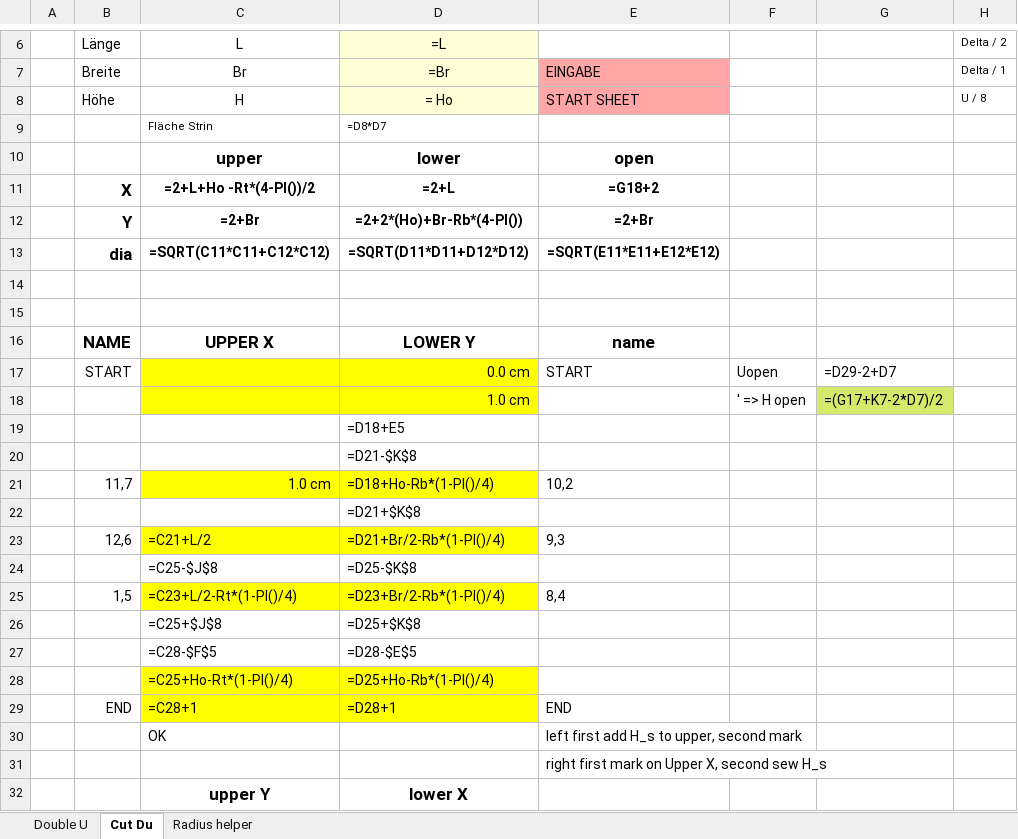
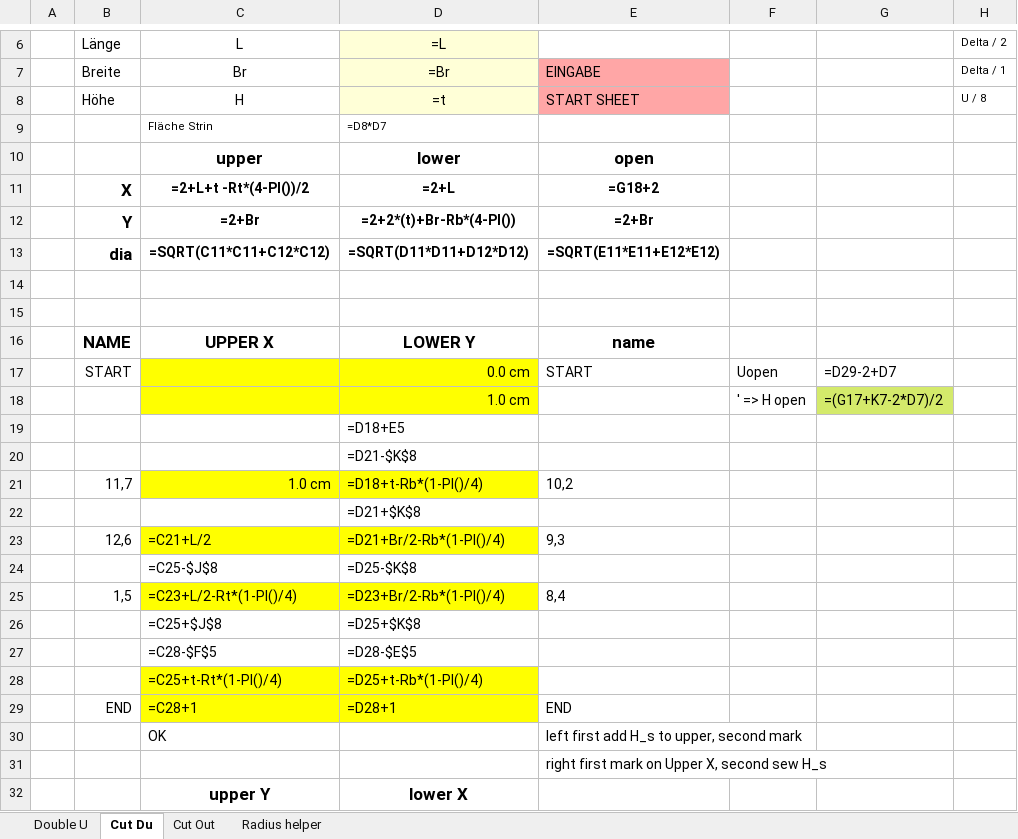
Before and after one commit to ursaw/ursaw.github.io, an Excel workbook: files/Baglab_roundedCorners.xlsx, sheet Cut Du, drawn as a sheet; only a part is shown, gaps mark what is left out; values as stored, in another font and other column widths than the file's, no borders; formulas are shown in place of their values; charts and pictures and table styles not drawn; the diff names each change by its address in the sheet, - before the commit and + after, or states it on an @@ line.

```diff
--- a/files/Baglab_roundedCorners.xlsx (sheet Cut Du)
+++ b/files/Baglab_roundedCorners.xlsx (sheet Cut Du)
+sheet tab: Cut Out
-D8: = Ho
+D8: =t
-C11: =2+L+Ho -Rt*(4-PI())/2
+C11: =2+L+t -Rt*(4-PI())/2
-D12: =2+2*(Ho)+Br-Rb*(4-PI())
+D12: =2+2*(t)+Br-Rb*(4-PI())
-D21: =D18+Ho-Rb*(1-PI()/4)
+D21: =D18+t-Rb*(1-PI()/4)
-C28: =C25+Ho-Rt*(1-PI()/4)
+C28: =C25+t-Rt*(1-PI()/4)
-D28: =D25+Ho-Rb*(1-PI()/4)
+D28: =D25+t-Rb*(1-PI()/4)
```
Also changed, not shown: sheet Double U, charts or pictures.
